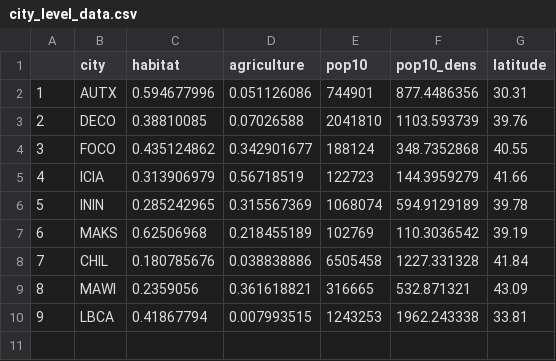
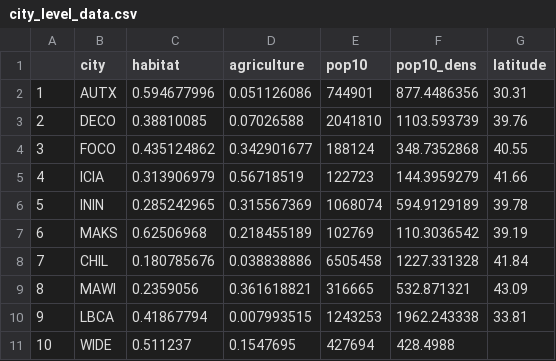
Before and after one commit to mfidino/uwin_ms_2, a CSV file: data/city_level_data.csv, drawn as a sheet; the diff names each change by its address in the sheet, - before the commit and + after, or states it on an @@ line.

```diff
--- a/data/city_level_data.csv
+++ b/data/city_level_data.csv
+row 11: 10 | WIDE | 0.511237 | 0.1547695 | 427694 | 428.4988
```
Also changed, not shown: data/detection_data.csv, 1 other file.
